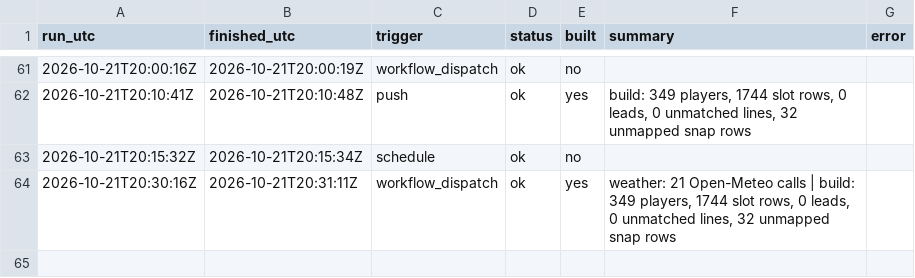
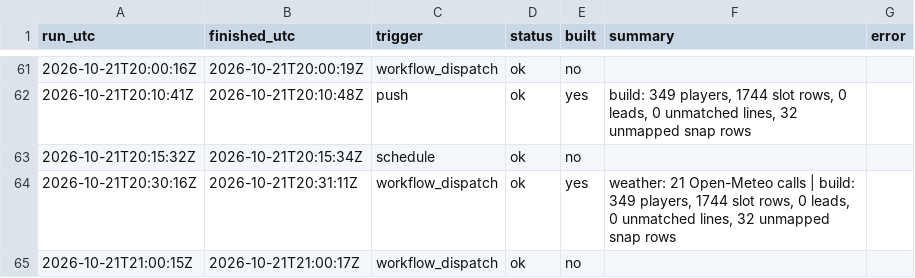
Before and after one commit to mvpeterson0-netizen/NFL-Odds-Tracker, a CSV file: data/runs/2026-10.csv, drawn as a sheet; only a part is shown, gaps mark what is left out.

```diff
--- a/data/runs/2026-10.csv
+++ b/data/runs/2026-10.csv
@@ -64 +64,2 @@ run_utc,finished_utc,trigger,status,built,summary,error
 2026-10-21T20:30:16Z,2026-10-21T20:31:11Z,workflow_dispatch,ok,yes,"weather: 21 Open-Meteo calls | build: 349 players, 1744 slot rows, 0 leads, 0 unmatched lines, 32 unmapped snap rows",
+2026-10-21T21:00:15Z,2026-10-21T21:00:17Z,workflow_dispatch,ok,no,,
```
Also changed, not shown: 1 other file.
